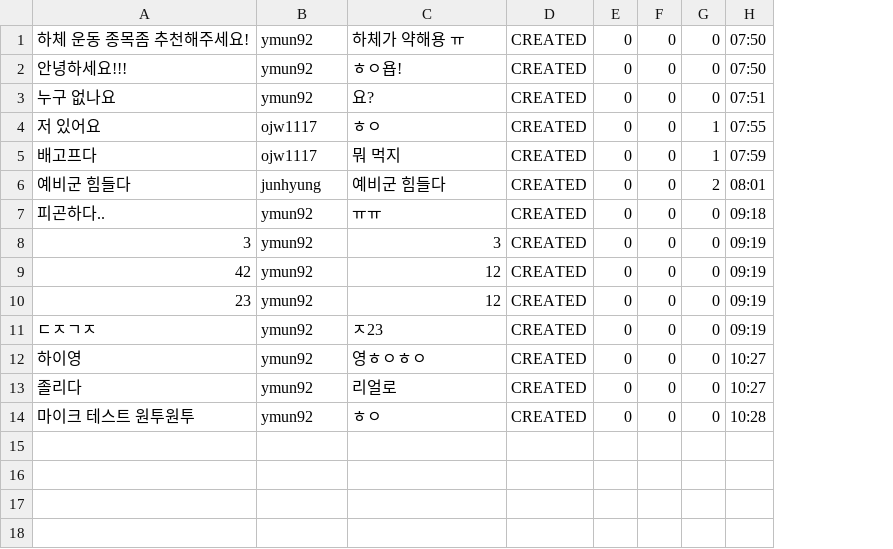
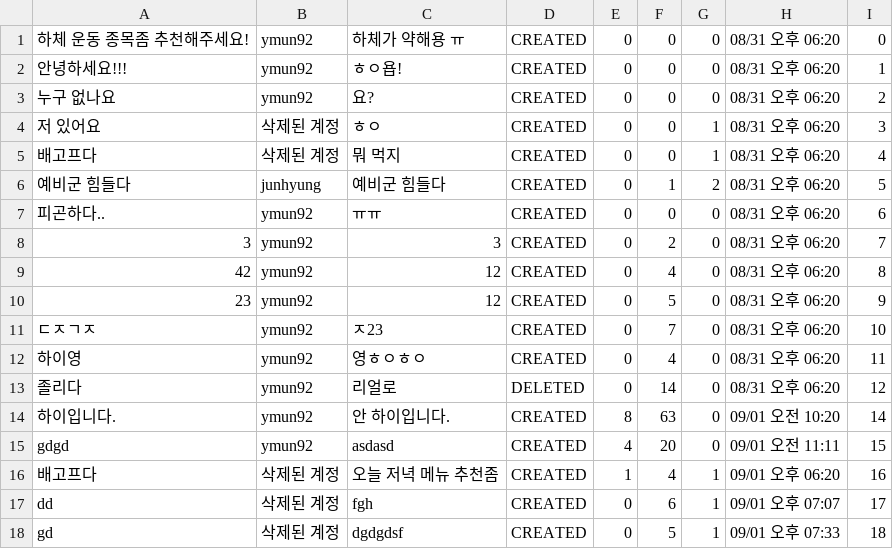
Before and after one commit to 1mptera/web-02-project01-OHJINSEONG-01, a CSV file: loadPosts.csv, drawn as a sheet; removed rows and columns are numbered as before the commit, all else as after; the diff names each change by its address in the sheet, - before the commit and + after, or states it on an @@ line.

```diff
--- a/loadPosts.csv
+++ b/loadPosts.csv
-column H, rows 1-13: 07:50 | 07:50 | 07:51 | 07:55 | 07:59 | 08:01 | 09:18 | 09:19 | 09:19 | 09:19 | 09:19 | 10:27 | 10:27
+column H, rows 1-13: all 08/31 오후 06:20
+column I, rows 1-13: 0 | 1 | 2 | 3 | 4 | 5 | 6 | 7 | 8 | 9 | 10 | 11 | 12
-B4:B5: ojw1117
+B4:B5: 삭제된 계정
-F6: 0
+F6: 1
-F8: 0
+F8: 2
-F9: 0
+F9: 4
-F10: 0
+F10: 5
-F11: 0
+F11: 7
-F12: 0
+F12: 4
-D13: CREATED
+D13: DELETED
-F13: 0
+F13: 14
-row 14: 마이크 테스트 원투원투 | ymun92 | ㅎㅇ | CREATED | 0 | 0 | 0 | 10:28
+row 14: 하이입니다. | ymun92 | 안 하이입니다. | CREATED | 8 | 63 | 0 | 09/01 오전 10:20 | 14
+row 15: gdgd | ymun92 | asdasd | CREATED | 4 | 20 | 0 | 09/01 오전 11:11 | 15
+row 16: 배고프다 | 삭제된 계정 | 오늘 저녁 메뉴 추천좀 | CREATED | 1 | 4 | 1 | 09/01 오후 06:20 | 16
+row 17: dd | 삭제된 계정 | fgh | CREATED | 0 | 6 | 1 | 09/01 오후 07:07 | 17
+row 18: gd | 삭제된 계정 | dgdgdsf | CREATED | 0 | 5 | 1 | 09/01 오후 07:33 | 18
```
Also changed, not shown: 36 other files.
